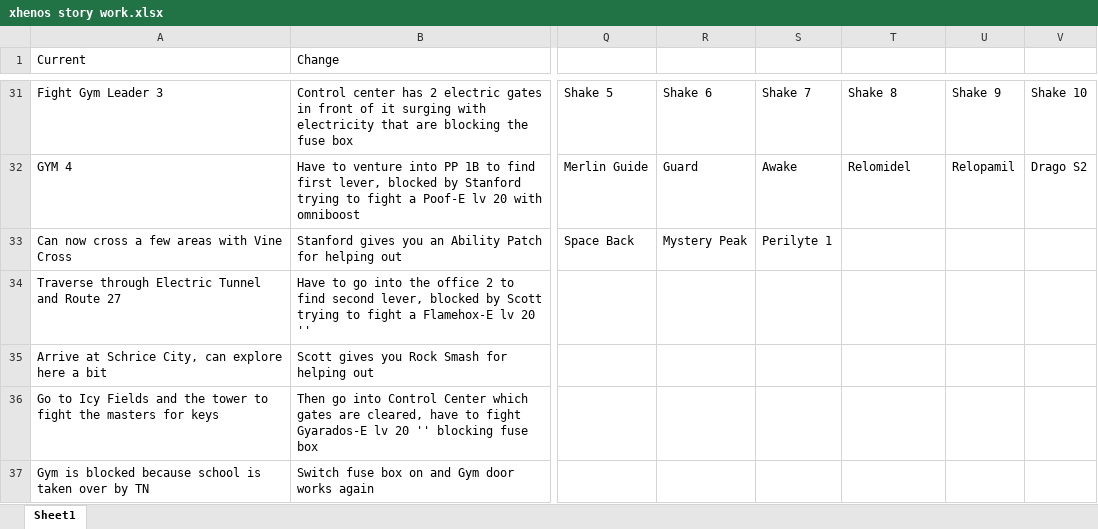
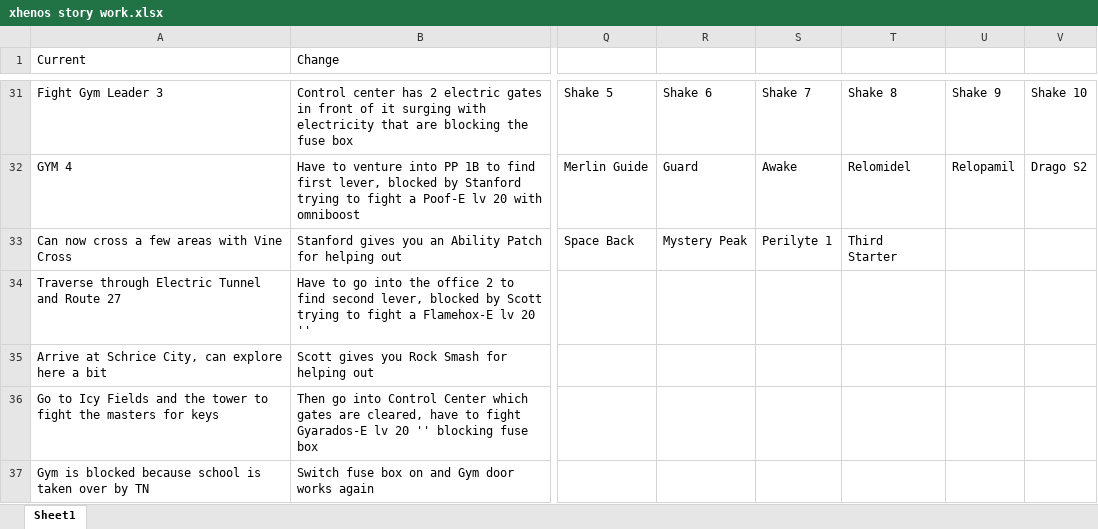
Before and after one commit to sjkuhnke/PokemonGame, an Excel workbook: stuff/xhenos story work.xlsx, sheet Sheet1, drawn as a sheet; only a part is shown, gaps mark what is left out; values as stored, in another font and other column widths than the file's, no borders; the diff names each change by its address in the sheet, - before the commit and + after, or states it on an @@ line.

```diff
--- a/stuff/xhenos story work.xlsx (sheet Sheet1)
+++ b/stuff/xhenos story work.xlsx (sheet Sheet1)
-T33: (empty)
+T33: Third Starter
```
Also changed, not shown: 17 other files.
